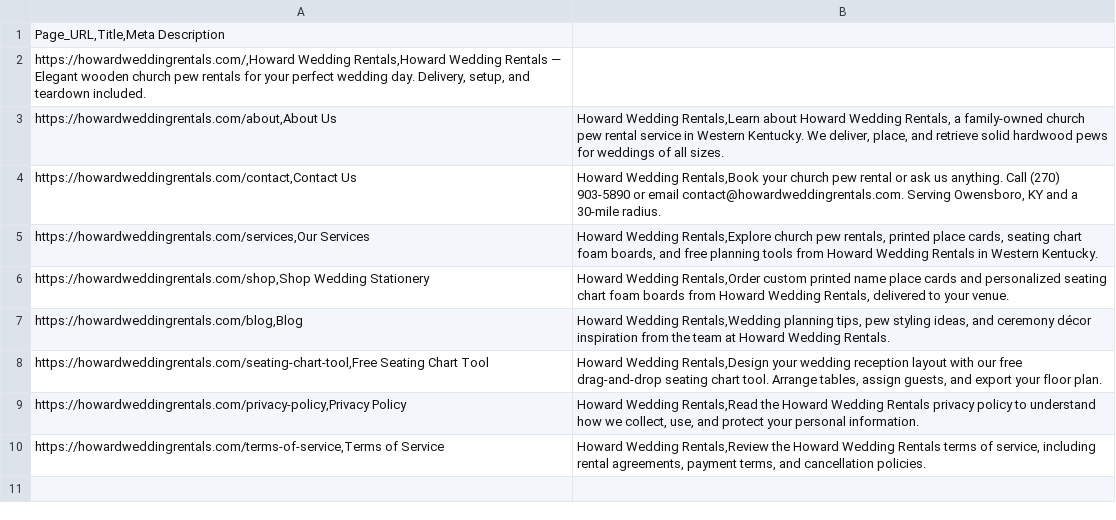
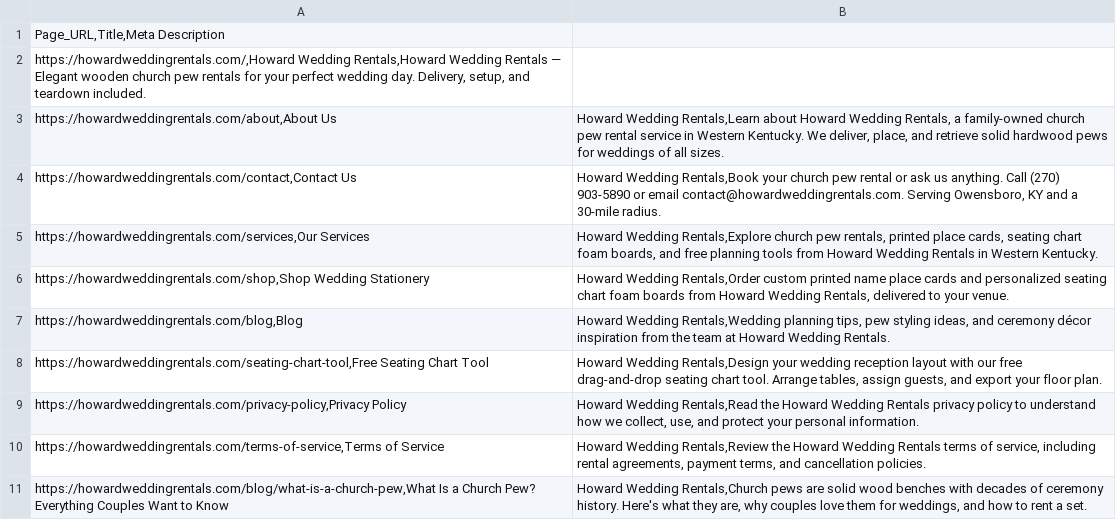
Before and after one commit to RookiePython21/howard_wedding_rentalss, a CSV file: .claude/skills/article-writer/references/sitemap.csv, drawn as a sheet.

Commit message:
update article-writer skill to add to sitemap

```diff
--- a/.claude/skills/article-writer/references/sitemap.csv
+++ b/.claude/skills/article-writer/references/sitemap.csv
@@ -10 +10,2 @@ https://howardweddingrentals.com/privacy-policy,Privacy Policy | Howard Wedding
 https://howardweddingrentals.com/terms-of-service,Terms of Service | Howard Wedding Rentals,Review the Howard Wedding Rentals terms of service, including rental agreements, payment terms, and cancellation policies.
+https://howardweddingrentals.com/blog/what-is-a-church-pew,What Is a Church Pew? Everything Couples Want to Know | Howard Wedding Rentals,Church pews are solid wood benches with decades of ceremony history. Here's what they are, why couples love them for weddings, and how to rent a set.
```
Also changed, not shown: 2 other files.
